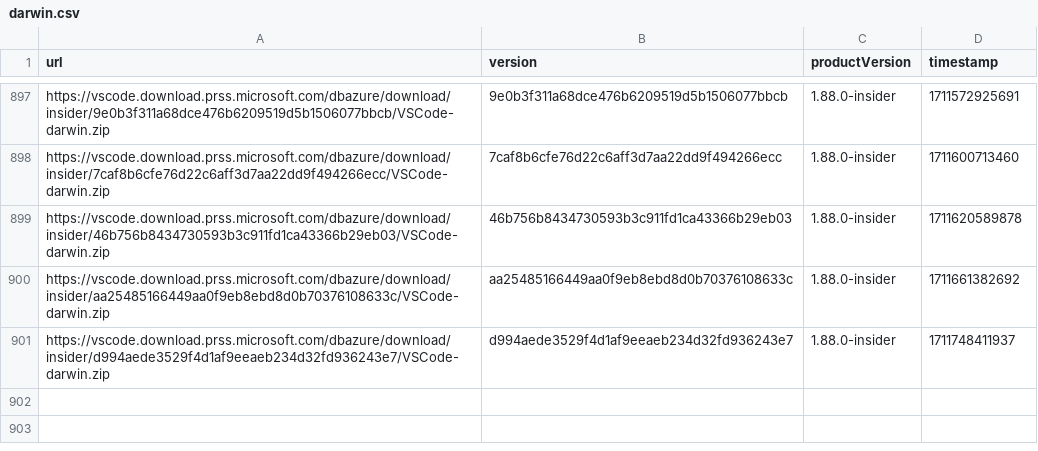
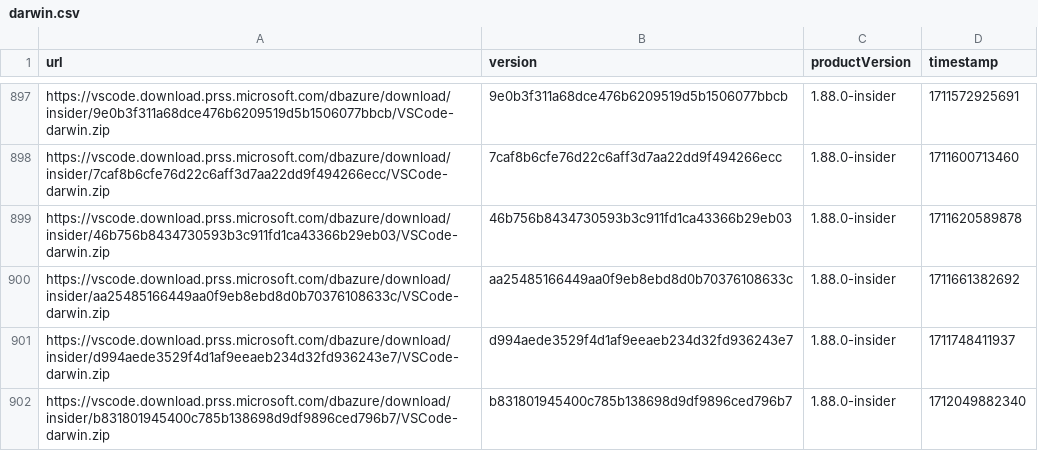
Before and after one commit to yamachu/vscode-insiders-tracker, a CSV file: darwin.csv, drawn as a sheet; only a part is shown, gaps mark what is left out.

```diff
--- a/darwin.csv
+++ b/darwin.csv
@@ -901 +901,2 @@ url,version,productVersion,timestamp
 "https://vscode.download.prss.microsoft.com/dbazure/download/insider/d994aede3529f4d1af9eeaeb234d32fd936243e7/VSCode-darwin.zip","d994aede3529f4d1af9eeaeb234d32fd936243e7","1.88.0-insider",1711748411937
+"https://vscode.download.prss.microsoft.com/dbazure/download/insider/b831801945400c785b138698d9df9896ced796b7/VSCode-darwin.zip","b831801945400c785b138698d9df9896ced796b7","1.88.0-insider",1712049882340
```
